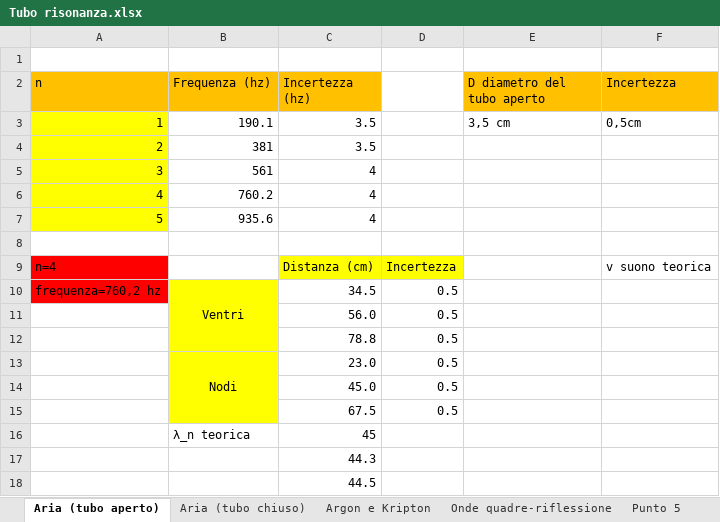
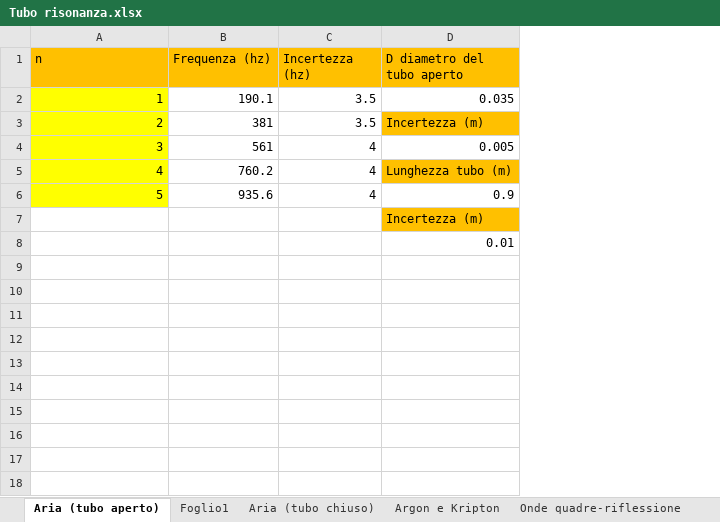
Before and after one commit to matteodeclich/Esperienze-in-laboratorio, an Excel workbook: Tubo risonanza.xlsx, sheet Aria (tubo aperto), drawn as a sheet; values as stored, in another font and other column widths than the file's, no borders; removed rows and columns are numbered as before the commit, all else as after; the diff names each change by its address in the sheet, - before the commit and + after, or states it on an @@ line.

Commit message:
Aggiornamento file excel

```diff
--- a/Tubo risonanza.xlsx (sheet Aria (tubo aperto))
+++ b/Tubo risonanza.xlsx (sheet Aria (tubo aperto))
+sheet tab: Foglio1
-column D, empty
-column F (Incertezza), row 3: 0,5cm
-row 1: (empty)
-D2 (D diametro del tubo aperto): 3,5 cm
+D2 (D diametro del tubo aperto): 0.035
-D3 (D diametro del tubo aperto): (empty)
+D3 (D diametro del tubo aperto): Incertezza (m)
-D3 fill: none
+D3 fill: #FFC000
-D4 (D diametro del tubo aperto): (empty)
+D4 (D diametro del tubo aperto): 0.005
-D5 (D diametro del tubo aperto): (empty)
+D5 (D diametro del tubo aperto): Lunghezza tubo (m)
-D5 fill: none
+D5 fill: #FFC000
-D6 (D diametro del tubo aperto): (empty)
+D6 (D diametro del tubo aperto): 0.9
-D7 (D diametro del tubo aperto): (empty)
+D7 (D diametro del tubo aperto): Incertezza (m)
-D7 fill: none
+D7 fill: #FFC000
-row 9: n=4 |  | Distanza (cm) | Incertezza |  | v suono teorica
-row 10: frequenza=760,2 hz | Ventri | 34.5 | 0.5
-row 11:  |  | 56.0 | 0.5
-row 12:  |  | 78.8 | 0.5
-row 13:  | Nodi | 23.0 | 0.5
-row 14:  |  | 45.0 | 0.5
-row 15:  |  | 67.5 | 0.5
-row 16:  | λ_n teorica | 45
-row 17:  |  | 44.3
-row 18:  |  | 44.5
+row 8:  |  |  | 0.01
```
